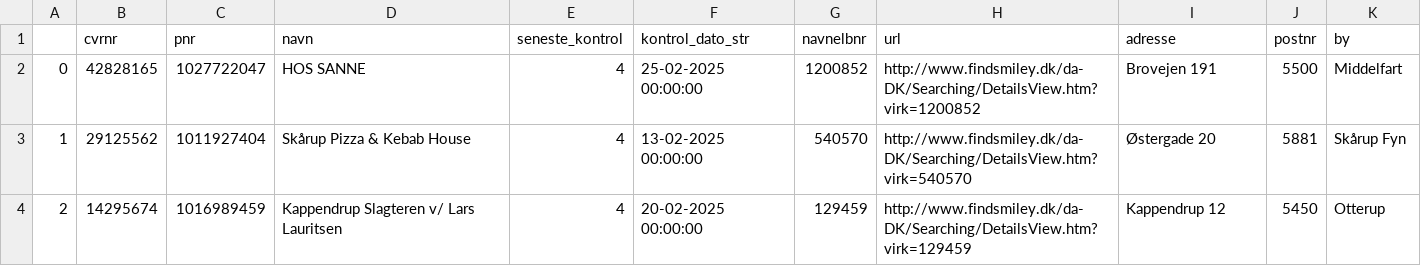
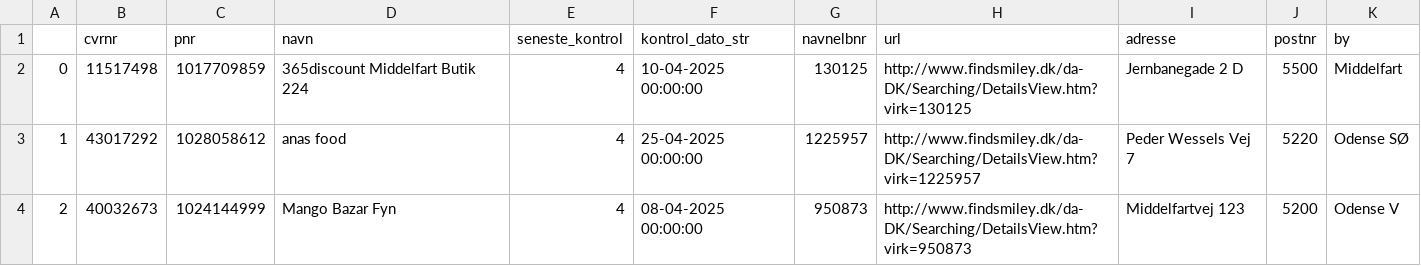
Before and after one commit to TV2-Fyn/scraping-af-foedevarestyrelsens-smileyordning, a CSV file: csv/smileyer.csv, drawn as a sheet; only a part is shown; the diff covers the shown part only.

```diff
--- a/csv/smileyer.csv
+++ b/csv/smileyer.csv
@@ -1,4 +1,4 @@
 ,cvrnr,pnr,navn,seneste_kontrol,kontrol_dato_str,navnelbnr,url,adresse,postnr,by
-0,42828165,1027722047,HOS SANNE ,4,25-02-2025 00:00:00,1200852,http://www.findsmiley.dk/da-DK/Searching/DetailsView.htm?virk=1200852,Brovejen 191  ,5500,Middelfart
-1,29125562,1011927404,Skårup Pizza & Kebab House ,4,13-02-2025 00:00:00,540570,http://www.findsmiley.dk/da-DK/Searching/DetailsView.htm?virk=540570,Østergade  20  ,5881,Skårup Fyn
-2,14295674,1016989459,Kappendrup Slagteren v/ Lars Lauritsen,4,20-02-2025 00:00:00,129459,http://www.findsmiley.dk/da-DK/Searching/DetailsView.htm?virk=129459,Kappendrup  12  ,5450,Otterup
+0,11517498,1017709859,365discount Middelfart Butik 224,4,10-04-2025 00:00:00,130125,http://www.findsmiley.dk/da-DK/Searching/DetailsView.htm?virk=130125,Jernbanegade  2  D  ,5500,Middelfart
+1,43017292,1028058612,anas food ,4,25-04-2025 00:00:00,1225957,http://www.findsmiley.dk/da-DK/Searching/DetailsView.htm?virk=1225957,Peder Wessels Vej 7  ,5220,Odense SØ
+2,40032673,1024144999,Mango Bazar Fyn ,4,08-04-2025 00:00:00,950873,http://www.findsmiley.dk/da-DK/Searching/DetailsView.htm?virk=950873,Middelfartvej 123  ,5200,Odense V
```
Also changed, not shown: 104 edited cells elsewhere in this file.
